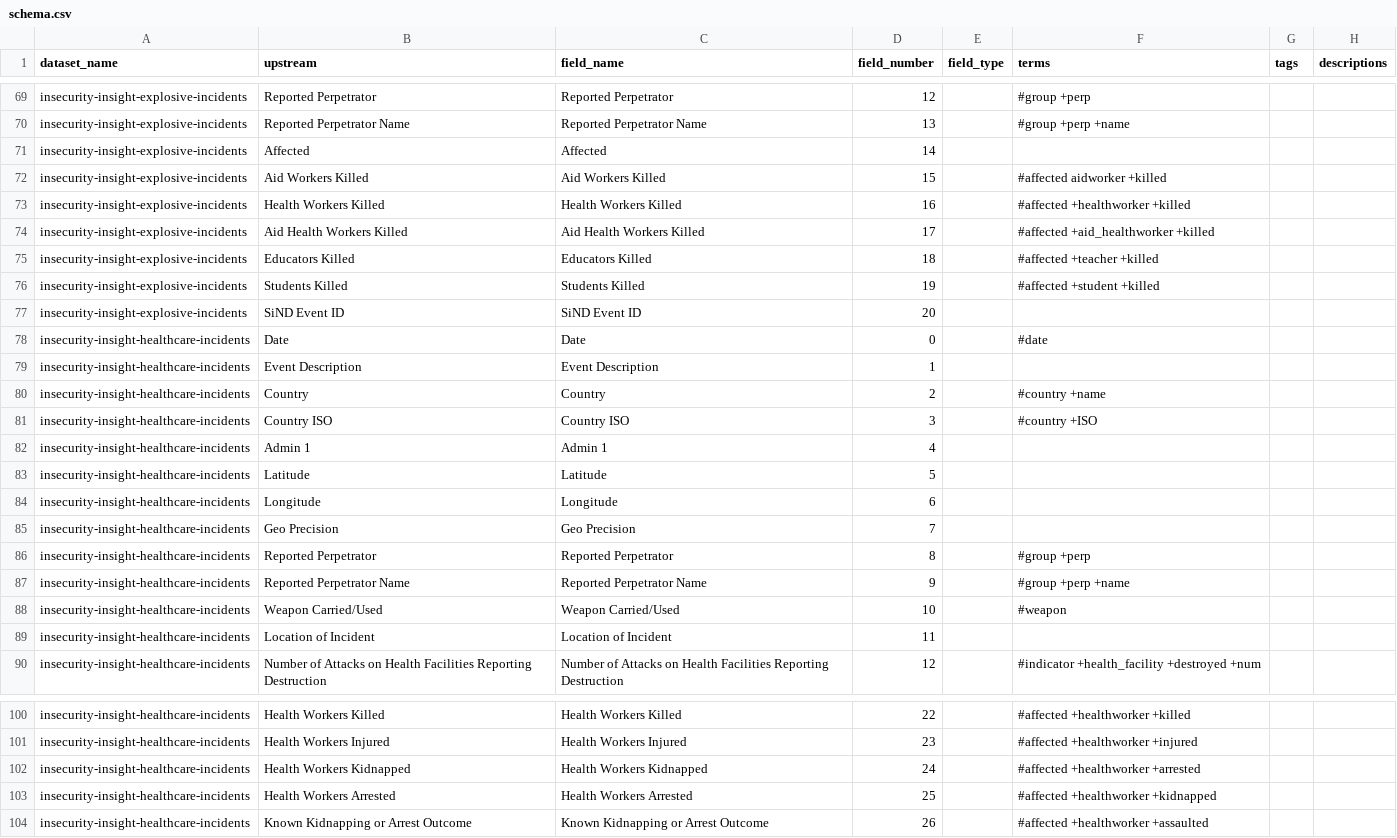
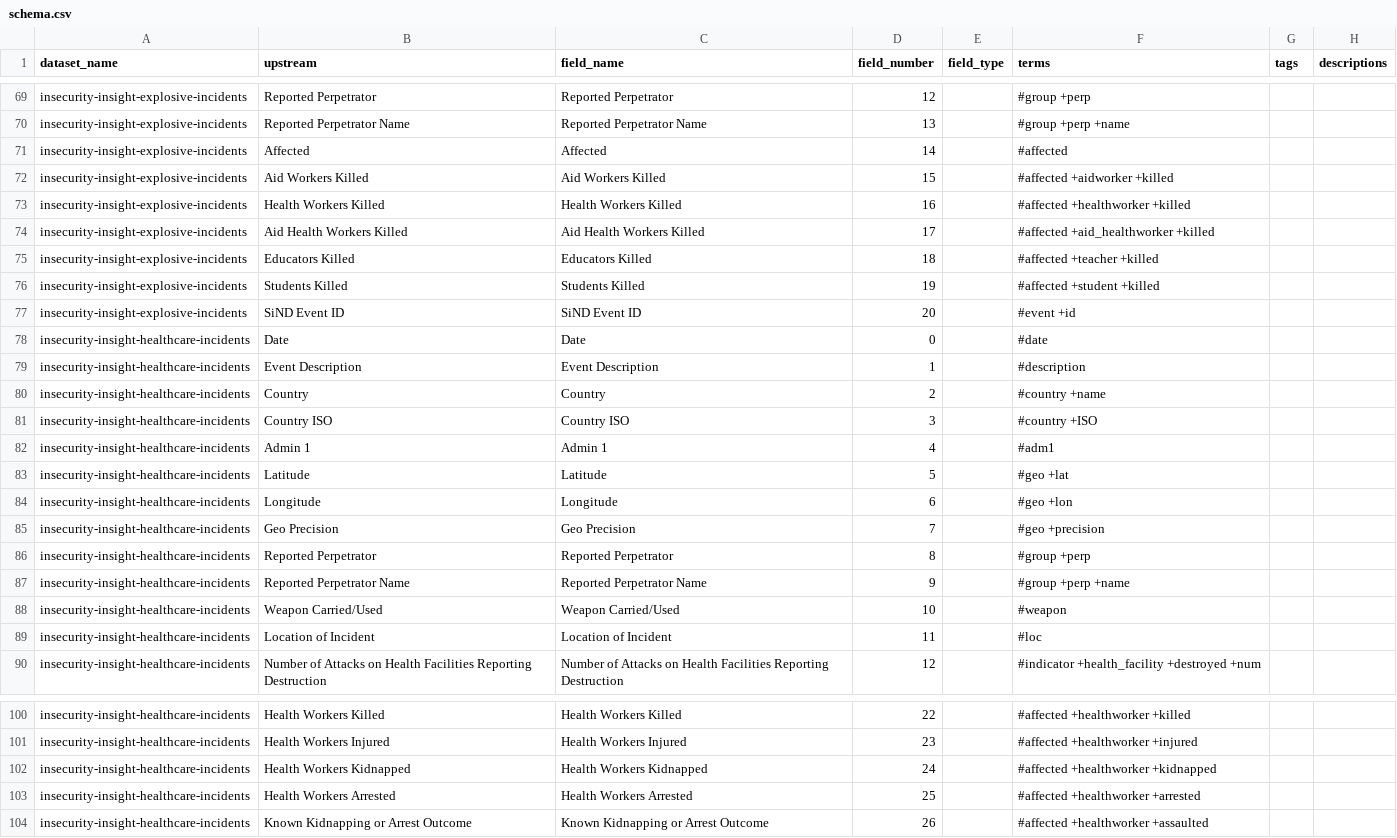
Before and after one commit to OCHA-DAP/hdx-scraper-insecurity-insight, a CSV file: src/hdx_scraper_insecurity_insight/metadata/schema.csv, drawn as a sheet; only a part is shown, gaps mark what is left out; the diff covers the shown part only.

```diff
--- a/src/hdx_scraper_insecurity_insight/metadata/schema.csv
+++ b/src/hdx_scraper_insecurity_insight/metadata/schema.csv
@@ -70,4 +70,4 @@ insecurity-insight-explosive-incidents,Reported Perpetrator,Reported Perpetrator
 insecurity-insight-explosive-incidents,Reported Perpetrator Name,Reported Perpetrator Name,13,,#group +perp +name,,
-insecurity-insight-explosive-incidents,Affected,Affected,14,,,,
-insecurity-insight-explosive-incidents,Aid Workers Killed,Aid Workers Killed,15,,#affected aidworker +killed,,
+insecurity-insight-explosive-incidents,Affected,Affected,14,,#affected,,
+insecurity-insight-explosive-incidents,Aid Workers Killed,Aid Workers Killed,15,,#affected +aidworker +killed,,
 insecurity-insight-explosive-incidents,Health Workers Killed,Health Workers Killed,16,,#affected +healthworker +killed,,
@@ -76,11 +76,11 @@ insecurity-insight-explosive-incidents,Educators Killed,Educators Killed,18,,#af
 insecurity-insight-explosive-incidents,Students Killed,Students Killed,19,,#affected +student +killed,,
-insecurity-insight-explosive-incidents,SiND Event ID,SiND Event ID,20,,,,
+insecurity-insight-explosive-incidents,SiND Event ID,SiND Event ID,20,,#event +id,,
 insecurity-insight-healthcare-incidents,Date,Date,0,,#date,,
-insecurity-insight-healthcare-incidents,Event Description,Event Description,1,,,,
+insecurity-insight-healthcare-incidents,Event Description,Event Description,1,,#description,,
 insecurity-insight-healthcare-incidents,Country,Country,2,,#country +name,,
 insecurity-insight-healthcare-incidents,Country ISO,Country ISO,3,,#country +ISO,,
-insecurity-insight-healthcare-incidents,Admin 1,Admin 1,4,,,,
-insecurity-insight-healthcare-incidents,Latitude,Latitude,5,,,,
-insecurity-insight-healthcare-incidents,Longitude,Longitude,6,,,,
-insecurity-insight-healthcare-incidents,Geo Precision,Geo Precision,7,,,,
+insecurity-insight-healthcare-incidents,Admin 1,Admin 1,4,,#adm1,,
+insecurity-insight-healthcare-incidents,Latitude,Latitude,5,,#geo +lat,,
+insecurity-insight-healthcare-incidents,Longitude,Longitude,6,,#geo +lon,,
+insecurity-insight-healthcare-incidents,Geo Precision,Geo Precision,7,,#geo +precision,,
 insecurity-insight-healthcare-incidents,Reported Perpetrator,Reported Perpetrator,8,,#group +perp ,,
@@ -88,3 +88,3 @@ insecurity-insight-healthcare-incidents,Reported Perpetrator Name,Reported Perpe
 insecurity-insight-healthcare-incidents,Weapon Carried/Used,Weapon Carried/Used,10,,#weapon,,
-insecurity-insight-healthcare-incidents,Location of Incident,Location of Incident,11,,,,
+insecurity-insight-healthcare-incidents,Location of Incident,Location of Incident,11,,#loc,,
 insecurity-insight-healthcare-incidents,Number of Attacks on Health Facilities Reporting Destruction,Number of Attacks on Health Facilities Reporting Destruction,12,,#indicator +health_facility +destroyed +num,,
@@ -101,4 +101,4 @@ insecurity-insight-healthcare-incidents,Health Workers Killed,Health Workers Kil
 insecurity-insight-healthcare-incidents,Health Workers Injured,Health Workers Injured,23,,#affected +healthworker +injured,,
-insecurity-insight-healthcare-incidents,Health Workers Kidnapped,Health Workers Kidnapped,24,,#affected +healthworker +arrested,,
-insecurity-insight-healthcare-incidents,Health Workers Arrested,Health Workers Arrested,25,,#affected +healthworker +kidnapped,,
+insecurity-insight-healthcare-incidents,Health Workers Kidnapped,Health Workers Kidnapped,24,,#affected +healthworker +kidnapped,,
+insecurity-insight-healthcare-incidents,Health Workers Arrested,Health Workers Arrested,25,,#affected +healthworker +arrested,,
 insecurity-insight-healthcare-incidents,Known Kidnapping or Arrest Outcome,Known Kidnapping or Arrest Outcome,26,,#affected +healthworker +assaulted,,
```
Also changed, not shown: 71 edited cells elsewhere in this file.
